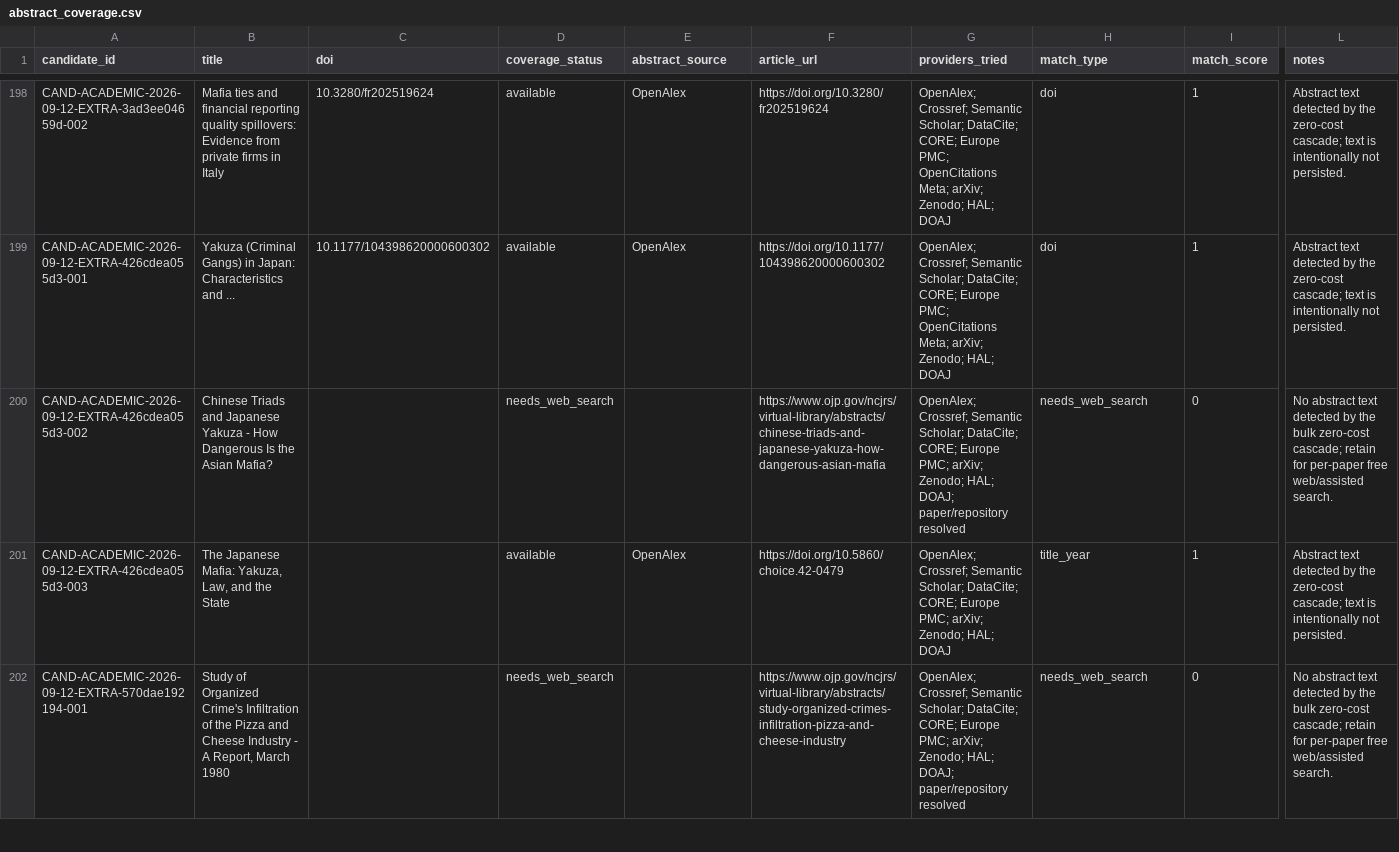
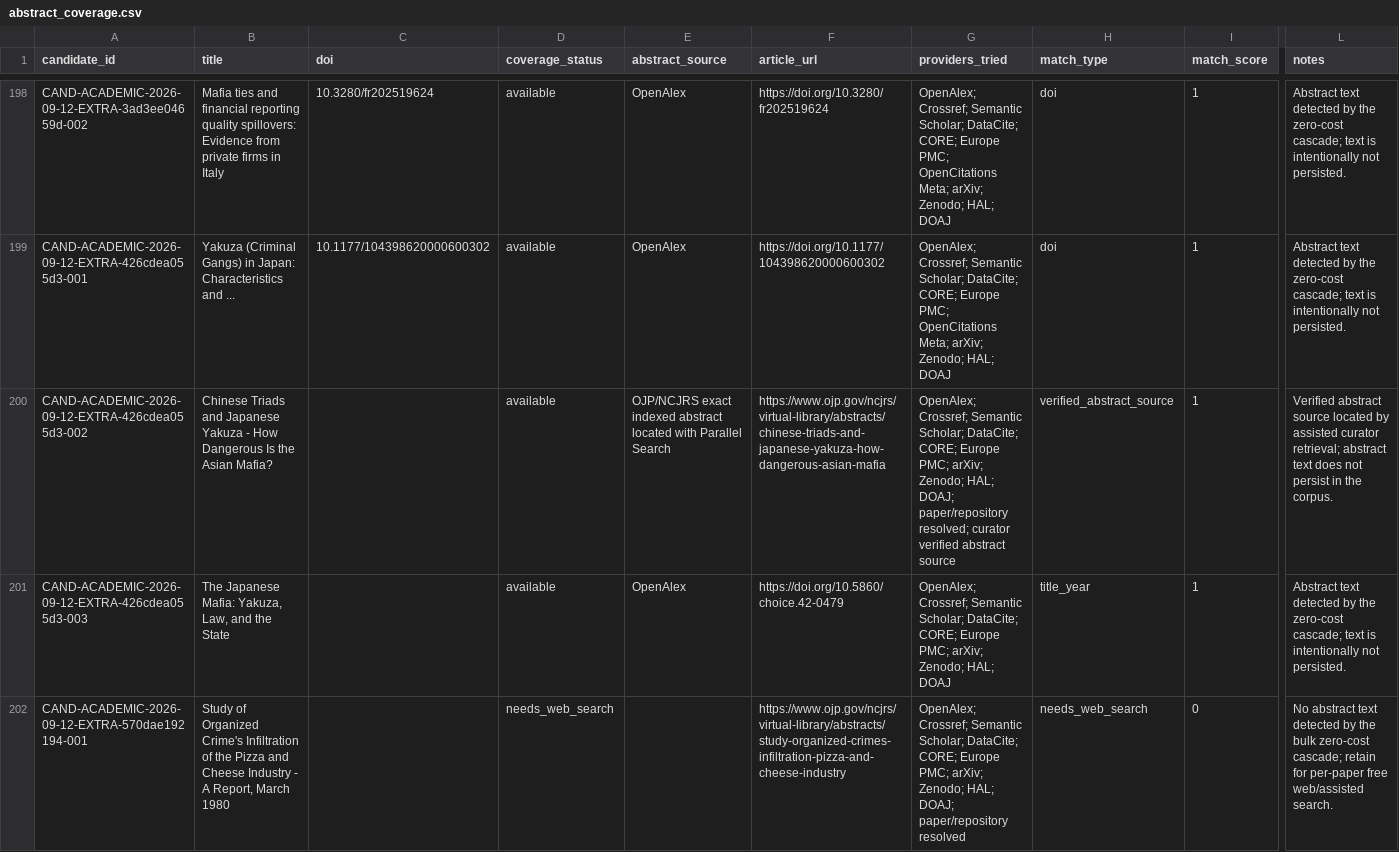
Before and after one commit to colazeta/criminal_infiltration_in_legal_economy_review, a CSV file: data/curation/abstract_coverage.csv, drawn as a sheet; only a part is shown, gaps mark what is left out; the diff names each change by its address in the sheet, - before the commit and + after, or states it on an @@ line.

```diff
--- a/data/curation/abstract_coverage.csv
+++ b/data/curation/abstract_coverage.csv
-D200 (coverage_status): needs_web_search
+D200 (coverage_status): available
-E200 (abstract_source): (empty)
+E200 (abstract_source): OJP/NCJRS exact indexed abstract located with Parallel Search
-G200 (providers_tried): …DOAJ; paper/repository resolved
+G200 (providers_tried): …DOAJ; paper/repository resolved; curator verified abstract source
-H200 (match_type): needs_web_search
+H200 (match_type): verified_abstract_source
-I200 (match_score): 0
+I200 (match_score): 1
-L200 (notes): No abstract text detected by the bulk zero-cost cascade; retain for per-paper free web/assisted search.
+L200 (notes): Verified abstract source located by assisted curator retrieval; abstract text does not persist in the corpus.
```
Also changed, not shown: data/curation/retrieval_coverage.csv.
